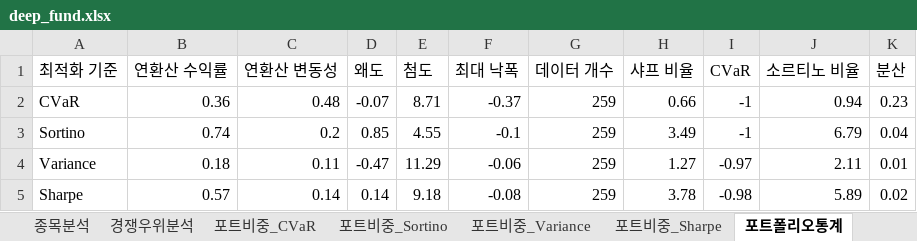
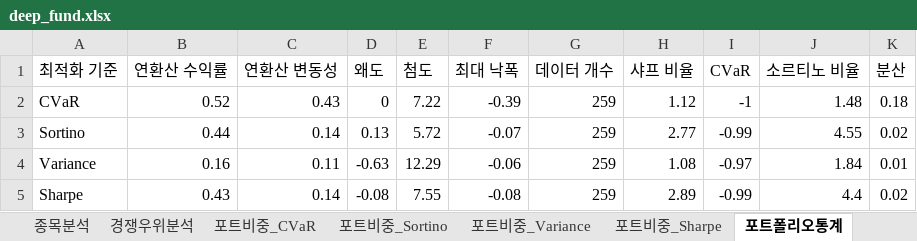
Before and after one commit to pozuelodealarcon/Portfolio, an Excel workbook: backend/deep_fund.xlsx, sheet 포트폴리오통계, drawn as a sheet; values as stored, in another font and other column widths than the file's, no borders; table styles not drawn; the diff names each change by its address in the sheet, - before the commit and + after, or states it on an @@ line.

```diff
--- a/backend/deep_fund.xlsx (sheet 포트폴리오통계)
+++ b/backend/deep_fund.xlsx (sheet 포트폴리오통계)
-B2 (연환산 수익률): 0.36
+B2 (연환산 수익률): 0.52
-C2 (연환산 변동성): 0.48
+C2 (연환산 변동성): 0.43
-D2 (왜도): -0.07
+D2 (왜도): 0
-E2 (첨도): 8.71
+E2 (첨도): 7.22
-F2 (최대 낙폭): -0.37
+F2 (최대 낙폭): -0.39
-H2 (샤프 비율): 0.66
+H2 (샤프 비율): 1.12
-J2 (소르티노 비율): 0.94
+J2 (소르티노 비율): 1.48
-K2 (분산): 0.23
+K2 (분산): 0.18
-B3 (연환산 수익률): 0.74
+B3 (연환산 수익률): 0.44
-C3 (연환산 변동성): 0.2
+C3 (연환산 변동성): 0.14
-D3 (왜도): 0.85
+D3 (왜도): 0.13
-E3 (첨도): 4.55
+E3 (첨도): 5.72
-F3 (최대 낙폭): -0.1
+F3 (최대 낙폭): -0.07
-H3 (샤프 비율): 3.49
+H3 (샤프 비율): 2.77
-I3 (CVaR): -1
+I3 (CVaR): -0.99
-J3 (소르티노 비율): 6.79
+J3 (소르티노 비율): 4.55
-K3 (분산): 0.04
+K3 (분산): 0.02
-B4 (연환산 수익률): 0.18
+B4 (연환산 수익률): 0.16
-D4 (왜도): -0.47
+D4 (왜도): -0.63
-E4 (첨도): 11.29
+E4 (첨도): 12.29
-H4 (샤프 비율): 1.27
+H4 (샤프 비율): 1.08
-J4 (소르티노 비율): 2.11
+J4 (소르티노 비율): 1.84
-B5 (연환산 수익률): 0.57
+B5 (연환산 수익률): 0.43
-D5 (왜도): 0.14
+D5 (왜도): -0.08
-E5 (첨도): 9.18
+E5 (첨도): 7.55
-H5 (샤프 비율): 3.78
+H5 (샤프 비율): 2.89
-I5 (CVaR): -0.98
+I5 (CVaR): -0.99
-J5 (소르티노 비율): 5.89
+J5 (소르티노 비율): 4.4
```
Also changed, not shown: sheet 종목분석, sheet 경쟁우위분석, sheet 종목뉴스, sheet 포트비중_Variance, sheet 포트비중_Sharpe, sheet 포트비중_Sortino, 1 more sheet.
